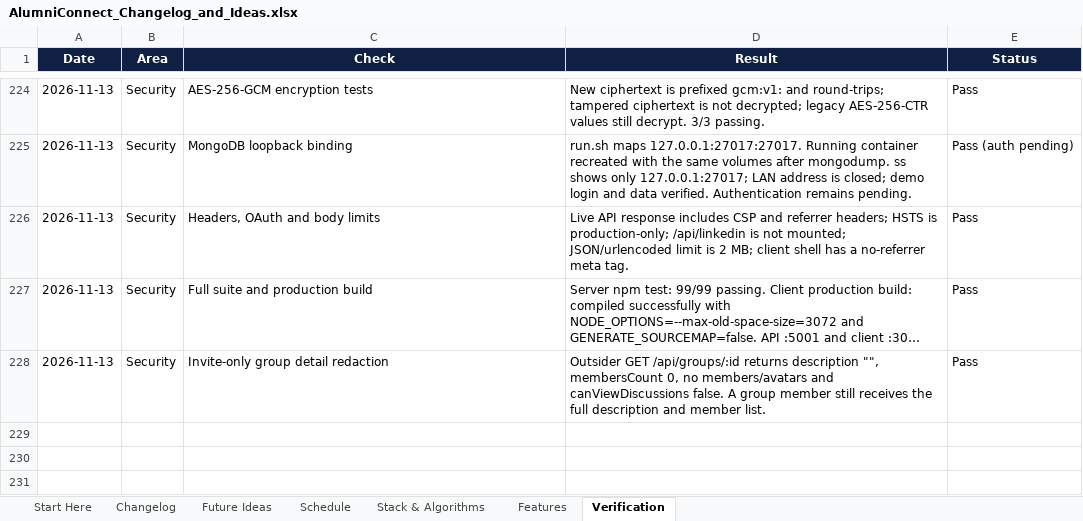
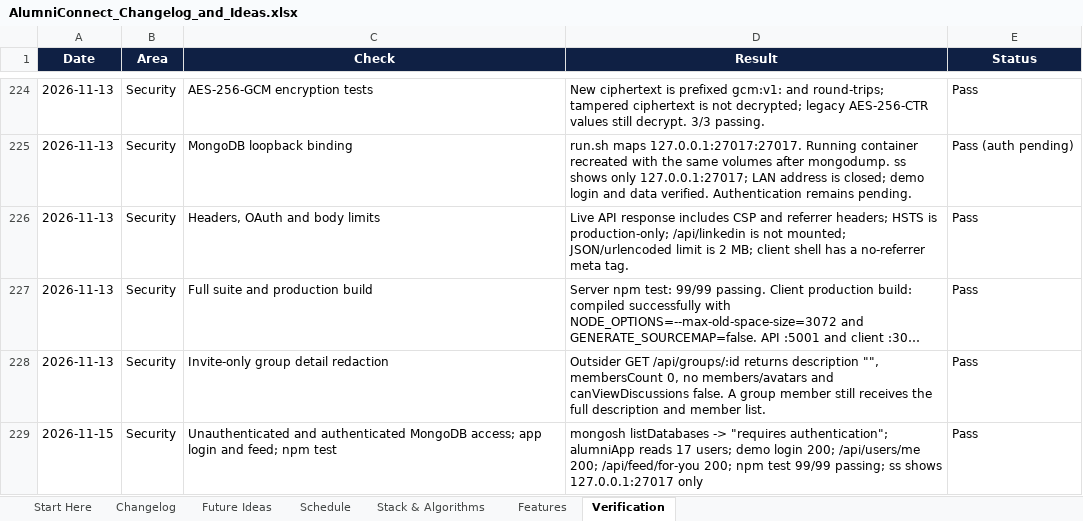
Before and after one commit to sathvikboina/alucon, an Excel workbook: AlumniConnect_Changelog_and_Ideas.xlsx, sheet Verification, drawn as a sheet; only a part is shown, gaps mark what is left out; long unchanged cells end in …; values as stored, in another font and other column widths than the file's, no borders; the diff names each change by its address in the sheet, - before the commit and + after, or states it on an @@ line.

Commit message:
docs: record MongoDB authentication and verification

```diff
--- a/AlumniConnect_Changelog_and_Ideas.xlsx (sheet Verification)
+++ b/AlumniConnect_Changelog_and_Ideas.xlsx (sheet Verification)
+row 229: 2026-11-15 | Security | Unauthenticated and authenticated MongoDB access; app login and feed; npm test | mongosh listDatabases -> "requires authentication"; alumniApp reads 17 users; demo login 200; /api/users/me 200; /api/feed/for-you 200; npm test 99/99 passing; ss shows 127.0.0.1:27017 only | Pass
```
Also changed, not shown: sheet Changelog, 1 other file.
